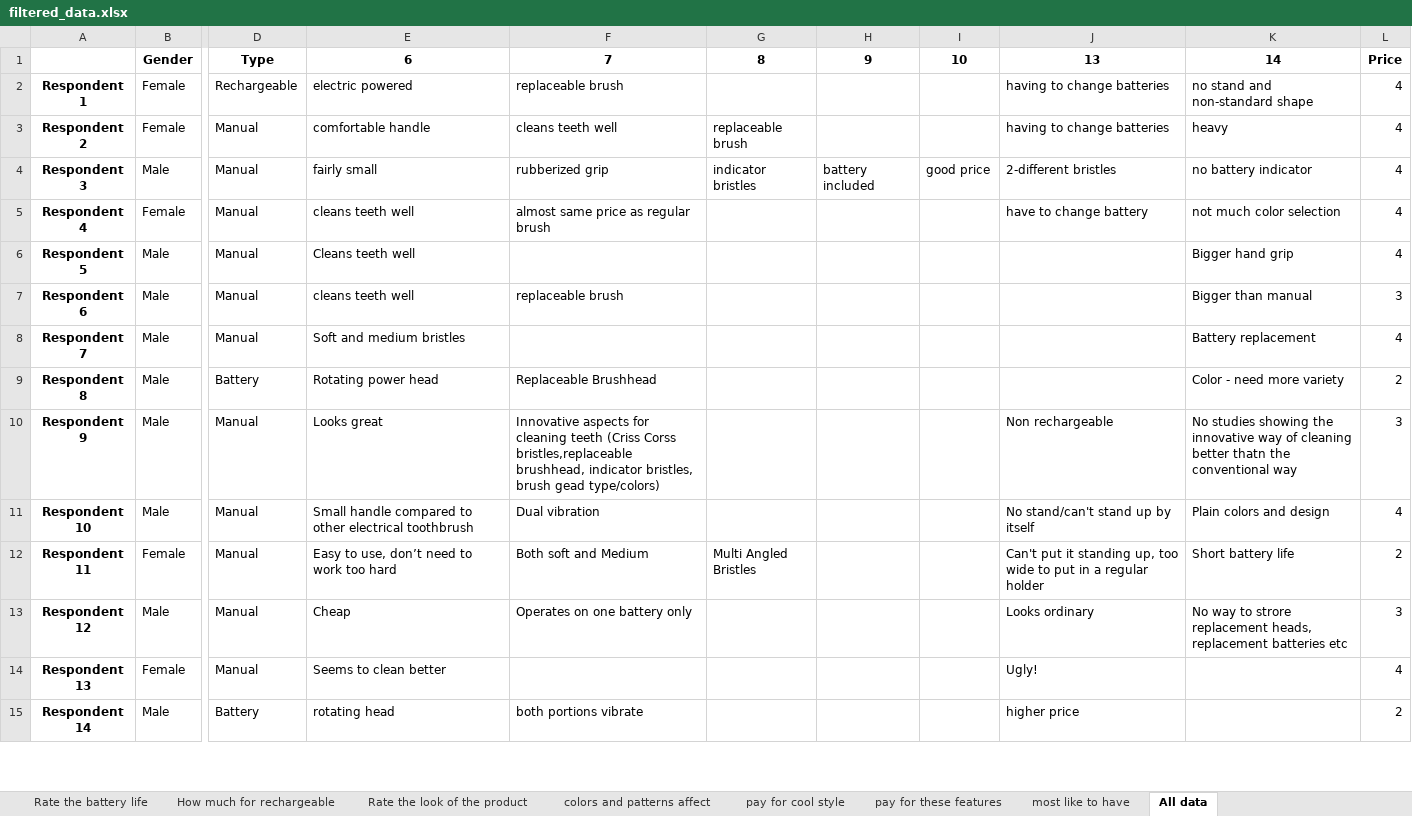
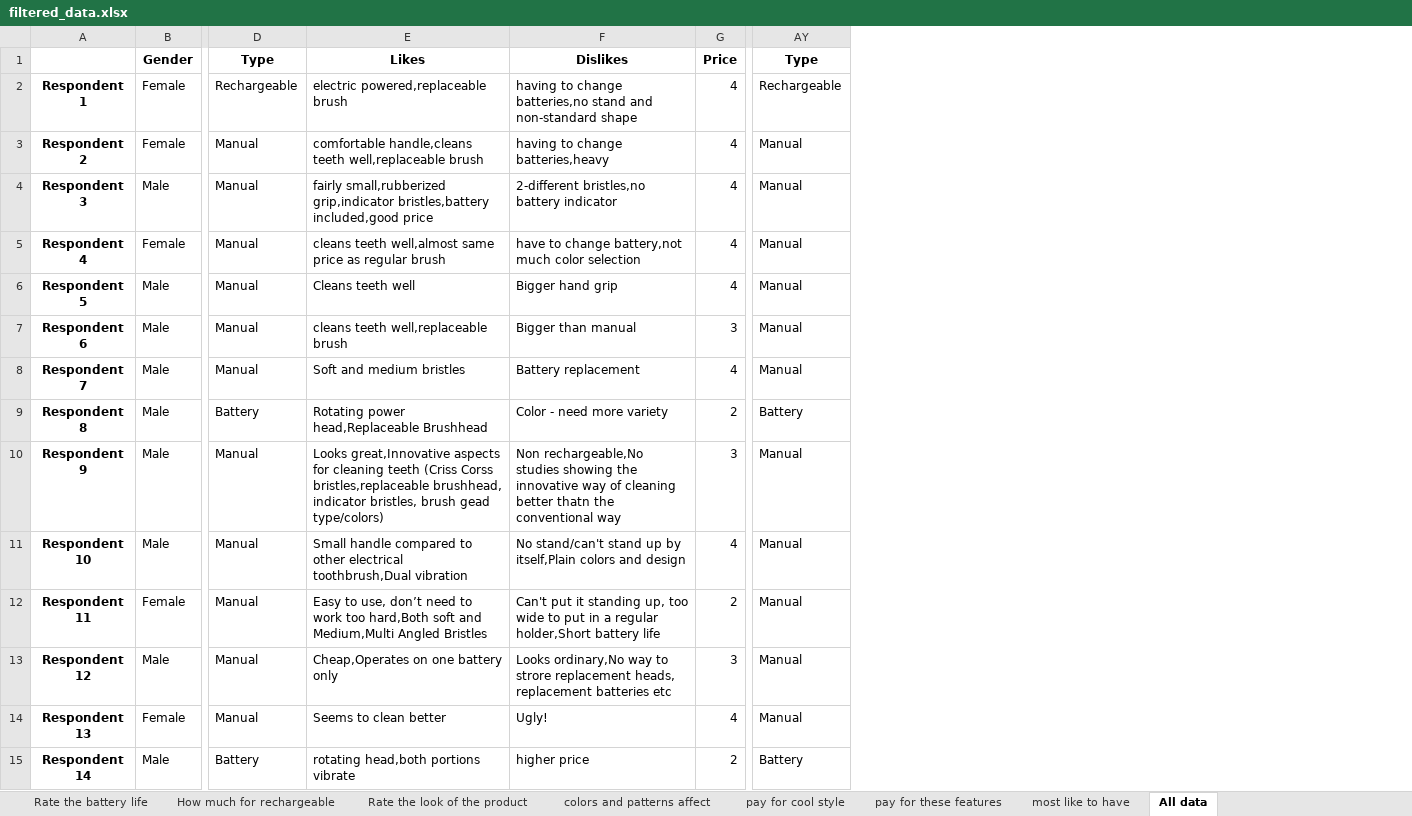
Before and after one commit to Zero23/Group_Assignments, an Excel workbook: assignment1/filtered_data.xlsx, sheet All data, drawn as a sheet; only a part is shown, gaps mark what is left out; values as stored, in another font and other column widths than the file's, no borders; removed rows and columns are numbered as before the commit, all else as after; the diff covers the shown part only; the diff names each change by its address in the sheet, - before the commit and + after, or states it on an @@ line.

```diff
--- a/assignment1/filtered_data.xlsx (sheet All data)
+++ b/assignment1/filtered_data.xlsx (sheet All data)
-column F, rows 1-15: 7 | replaceable brush | cleans teeth well | rubberized grip | almost same price as regular brush |  | replaceable brush |  | Replaceable Brushhead | Innovative aspects for cleaning teeth (Criss Corss bristles,replaceable brushhead, indicator bristles, brush gead type/colors) | Dual vibration | Both soft and Medium | Operates on one battery only |  | both portions vibrate
-column G, rows 1-12: 8 |  | replaceable brush | indicator bristles |  |  |  |  |  |  |  | Multi Angled Bristles
-column H, rows 1-4: 9 |  |  | battery included
-column I, rows 1-4: 10 |  |  | good price
-column K, rows 1-13: 14 | no stand and non-standard shape | heavy | no battery indicator | not much color selection | Bigger hand grip | Bigger than manual | Battery replacement | Color - need more variety | No studies showing the innovative way of cleaning better thatn the conventional way | Plain colors and design | Short battery life | No way to strore replacement heads, replacement batteries etc
+column AY, rows 1-15: Type | Rechargeable | Manual | Manual | Manual | Manual | Manual | Manual | Battery | Manual | Manual | Manual | Manual | Manual | Battery
-E1: 6
+E1: Likes
-F1: 13
+F1: Dislikes
-E2: electric powered
+E2: electric powered,replaceable brush
-F2: having to change batteries
+F2: having to change batteries,no stand and non-standard shape
-E3: comfortable handle
+E3: comfortable handle,cleans teeth well,replaceable brush
-F3: having to change batteries
+F3: having to change batteries,heavy
-E4: fairly small
+E4: fairly small,rubberized grip,indicator bristles,battery included,good price
-F4: 2-different bristles
+F4: 2-different bristles,no battery indicator
-E5: cleans teeth well
+E5: cleans teeth well,almost same price as regular brush
-F5: have to change battery
+F5: have to change battery,not much color selection
-F6: (empty)
+F6: Bigger hand grip
-E7: cleans teeth well
+E7: cleans teeth well,replaceable brush
-F7: (empty)
+F7: Bigger than manual
-F8: (empty)
+F8: Battery replacement
-E9: Rotating power head
+E9: Rotating power head,Replaceable Brushhead
-F9: (empty)
+F9: Color - need more variety
-E10: Looks great
+E10: Looks great,Innovative aspects for cleaning teeth (Criss Corss bristles,replaceable brushhead, indicator bristles, brush gead type/colors)
-F10: Non rechargeable
+F10: Non rechargeable,No studies showing the innovative way of cleaning better thatn the conventional way
-E11: …other electrical toothbrush
+E11: …other electrical toothbrush,Dual vibration
-F11: No stand/can't stand up by itself
+F11: No stand/can't stand up by itself,Plain colors and design
-E12: …work too hard
+E12: …work too hard,Both soft and Medium,Multi Angled Bristles
-F12: …a regular holder
+F12: …a regular holder,Short battery life
-E13: Cheap
+E13: Cheap,Operates on one battery only
-F13: Looks ordinary
+F13: Looks ordinary,No way to strore replacement heads, replacement batteries etc
-E15: rotating head
+E15: rotating head,both portions vibrate
```
Also changed, not shown: 6 edited cells elsewhere in this sheet, sheet Likes, sheet Dislikes, sheet most like to have, 1 other file.
